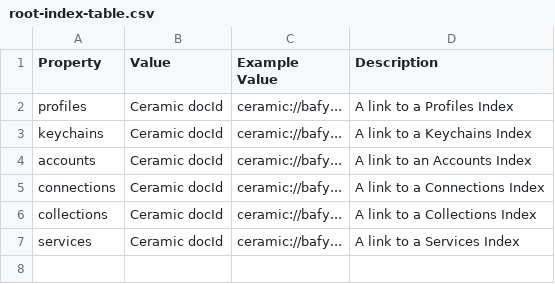
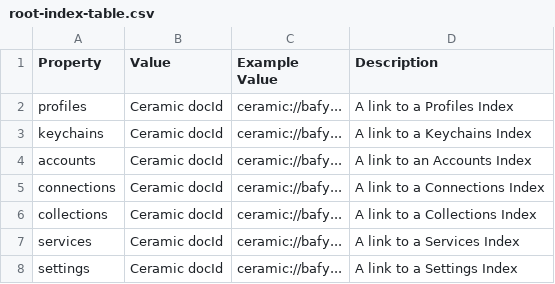
Before and after one commit to ig-shaun/CIP, a CSV file: CIPs/CIP-N/tables/root-index-table.csv, drawn as a sheet.

Commit message:
Add settings index

```diff
--- a/CIPs/CIP-N/tables/root-index-table.csv
+++ b/CIPs/CIP-N/tables/root-index-table.csv
@@ -7 +7,2 @@ collections,Ceramic docId,ceramic://bafy...,A link to a Collections Index
 services,Ceramic docId,ceramic://bafy...,A link to a Services Index
+settings,Ceramic docId,ceramic://bafy...,A link to a Settings Index
```
